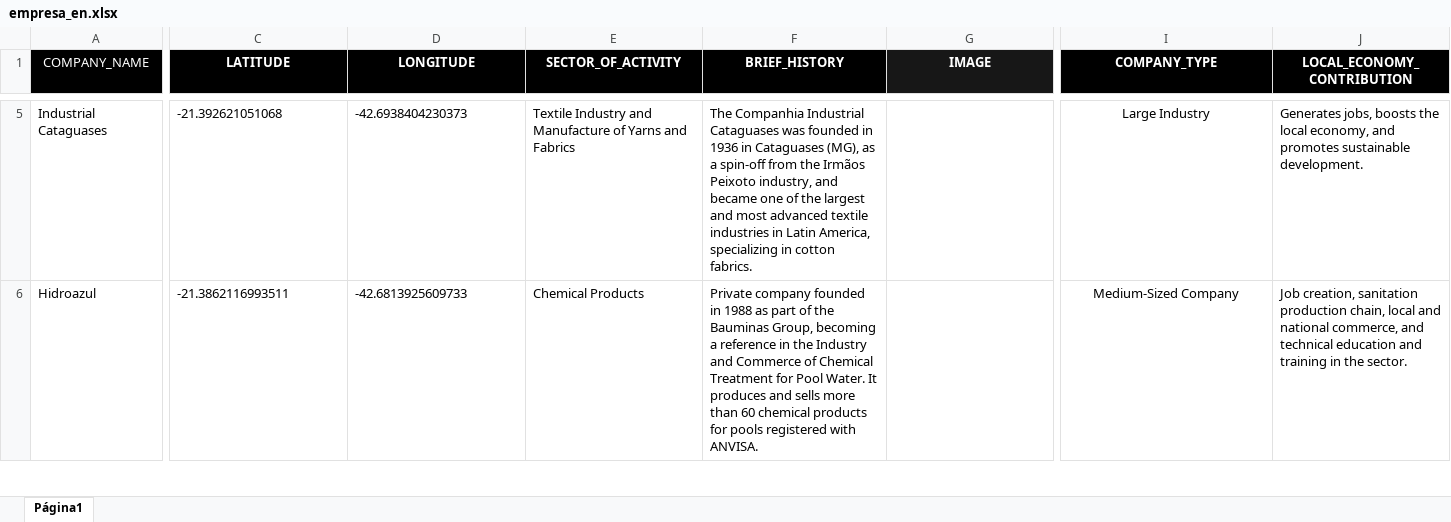
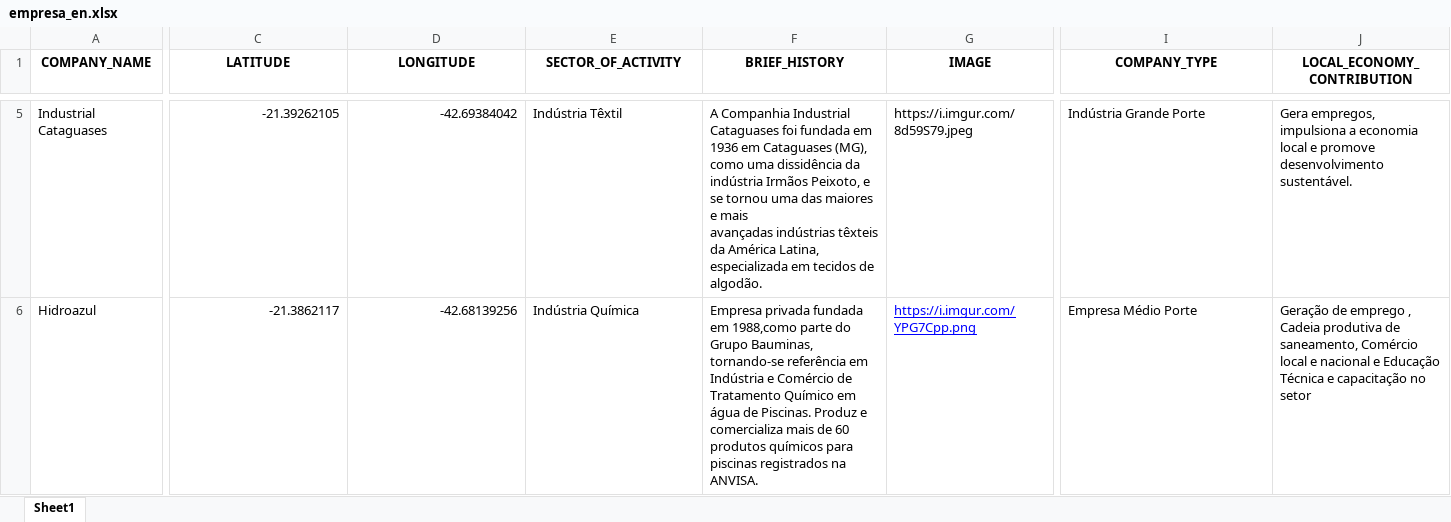
Before and after one commit to iuryxavierdp/IFEmpresas, an Excel workbook: dados/empresa_en.xlsx, sheet Sheet1, drawn as a sheet; only a part is shown, gaps mark what is left out; values as stored, in another font and other column widths than the file's, no borders; ↵ is a line break in a cell; the diff covers the shown part only; the diff names each change by its address in the sheet, - before the commit and + after, or states it on an @@ line.

```diff
--- a/dados/empresa_en.xlsx (sheet Sheet1)
+++ b/dados/empresa_en.xlsx (sheet Sheet1)
-sheet tab: Página1
+sheet tab: Sheet1
-A1:F1 fill: #000000
+A1:F1 fill: none
-A1:J1 text colour: #FFFFFF
+A1:J1 text colour: black
-A1 bold: off
+A1 bold: on
-G1 fill: #171717
+G1 fill: none
-I1:J1 fill: #000000
+I1:J1 fill: none
-C5:D6 alignment: left
+C5:D6 alignment: right
-C5 (LATITUDE): -21.392621051068
+C5 (LATITUDE): -21.39262105
-D5 (LONGITUDE): -42.6938404230373
+D5 (LONGITUDE): -42.69384042
-E5 (SECTOR_OF_ACTIVITY): Textile Industry and Manufacture of Yarns and Fabrics
+E5 (SECTOR_OF_ACTIVITY): Indústria Têxtil
-F5 (BRIEF_HISTORY): The Companhia Industrial Cataguases was founded in 1936 in Cataguases (MG), as a spin-off from the Irmãos Peixoto industry, and became one of the largest and most advanced textile industries in Latin America, specializing in cotton fabrics.
+F5 (BRIEF_HISTORY): A Companhia Industrial Cataguases foi fundada em 1936 em Cataguases (MG), como uma dissidência da indústria Irmãos Peixoto, e se tornou uma das maiores e mais ↵ avançadas indústrias têxteis da América Latina, especializada em tecidos de algodão.
-G5 (IMAGE): (empty)
+G5 (IMAGE): https://i.imgur.com/8d59S79.jpeg
-I5:I6 alignment: center
+I5:I6 alignment: left
-I5 (COMPANY_TYPE): Large Industry
+I5 (COMPANY_TYPE): Indústria Grande Porte
-J5 (LOCAL_ECONOMY_CONTRIBUTION): Generates jobs, boosts the local economy, and promotes sustainable development.
+J5 (LOCAL_ECONOMY_CONTRIBUTION): Gera empregos, impulsiona a economia local e promove desenvolvimento sustentável.
-C6 (LATITUDE): -21.3862116993511
+C6 (LATITUDE): -21.3862117
-D6 (LONGITUDE): -42.6813925609733
+D6 (LONGITUDE): -42.68139256
-E6 (SECTOR_OF_ACTIVITY): Chemical Products
+E6 (SECTOR_OF_ACTIVITY): Indústria Química
-F6 (BRIEF_HISTORY): Private company founded in 1988 as part of the Bauminas Group, becoming a reference in the Industry and Commerce of Chemical Treatment for Pool Water. It produces and sells more than 60 chemical products for pools registered with ANVISA.
+F6 (BRIEF_HISTORY): Empresa privada fundada em 1988,como parte do Grupo Bauminas, tornando-se referência em Indústria e Comércio de Tratamento Químico em água de Piscinas. Produz e comercializa mais de 60 produtos químicos para piscinas registrados na ANVISA.
-G6 (IMAGE): (empty)
+G6 (IMAGE): https://i.imgur.com/YPG7Cpp.png
-I6 (COMPANY_TYPE): Medium-Sized Company
+I6 (COMPANY_TYPE): Empresa Médio Porte
-J6 (LOCAL_ECONOMY_CONTRIBUTION): Job creation, sanitation production chain, local and national commerce, and technical education and training in the sector.
+J6 (LOCAL_ECONOMY_CONTRIBUTION): Geração de emprego , Cadeia produtiva de saneamento, Comércio local e nacional e Educação Técnica e capacitação no setor
```
Also changed, not shown: 92 edited cells and cell formats elsewhere in this sheet, dados/empresa.xlsx, 6 other files.
